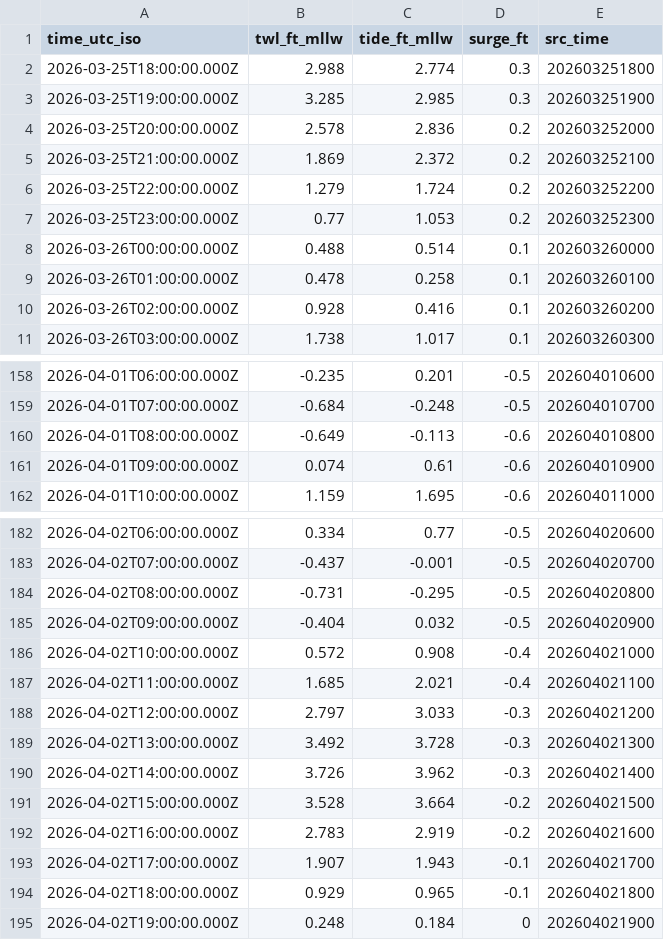
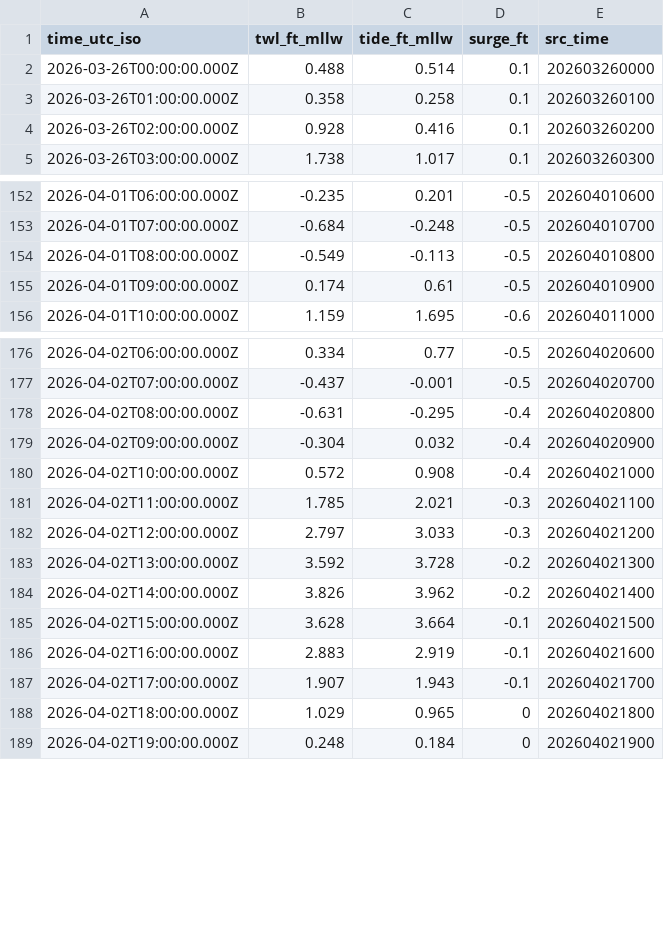
Before and after one commit to hondrospj/Absecon, a CSV file: data/petss_forecast.csv, drawn as a sheet; only a part is shown, gaps mark what is left out; the diff covers the shown part only.

```diff
--- a/data/petss_forecast.csv
+++ b/data/petss_forecast.csv
@@ -1,10 +1,4 @@
 time_utc_iso,twl_ft_mllw,tide_ft_mllw,surge_ft,src_time
-2026-03-25T18:00:00.000Z,2.988,2.774,0.3,202603251800
-2026-03-25T19:00:00.000Z,3.285,2.985,0.3,202603251900
-2026-03-25T20:00:00.000Z,2.578,2.836,0.2,202603252000
-2026-03-25T21:00:00.000Z,1.869,2.372,0.2,202603252100
-2026-03-25T22:00:00.000Z,1.279,1.724,0.2,202603252200
-2026-03-25T23:00:00.000Z,0.77,1.053,0.2,202603252300
 2026-03-26T00:00:00.000Z,0.488,0.514,0.1,202603260000
-2026-03-26T01:00:00.000Z,0.478,0.258,0.1,202603260100
+2026-03-26T01:00:00.000Z,0.358,0.258,0.1,202603260100
 2026-03-26T02:00:00.000Z,0.928,0.416,0.1,202603260200
@@ -159,4 +153,4 @@ time_utc_iso,twl_ft_mllw,tide_ft_mllw,surge_ft,src_time
 2026-04-01T07:00:00.000Z,-0.684,-0.248,-0.5,202604010700
-2026-04-01T08:00:00.000Z,-0.649,-0.113,-0.6,202604010800
-2026-04-01T09:00:00.000Z,0.074,0.61,-0.6,202604010900
+2026-04-01T08:00:00.000Z,-0.549,-0.113,-0.5,202604010800
+2026-04-01T09:00:00.000Z,0.174,0.61,-0.5,202604010900
 2026-04-01T10:00:00.000Z,1.159,1.695,-0.6,202604011000
@@ -183,13 +177,13 @@ time_utc_iso,twl_ft_mllw,tide_ft_mllw,surge_ft,src_time
 2026-04-02T07:00:00.000Z,-0.437,-0.001,-0.5,202604020700
-2026-04-02T08:00:00.000Z,-0.731,-0.295,-0.5,202604020800
-2026-04-02T09:00:00.000Z,-0.404,0.032,-0.5,202604020900
+2026-04-02T08:00:00.000Z,-0.631,-0.295,-0.4,202604020800
+2026-04-02T09:00:00.000Z,-0.304,0.032,-0.4,202604020900
 2026-04-02T10:00:00.000Z,0.572,0.908,-0.4,202604021000
-2026-04-02T11:00:00.000Z,1.685,2.021,-0.4,202604021100
+2026-04-02T11:00:00.000Z,1.785,2.021,-0.3,202604021100
 2026-04-02T12:00:00.000Z,2.797,3.033,-0.3,202604021200
-2026-04-02T13:00:00.000Z,3.492,3.728,-0.3,202604021300
-2026-04-02T14:00:00.000Z,3.726,3.962,-0.3,202604021400
-2026-04-02T15:00:00.000Z,3.528,3.664,-0.2,202604021500
-2026-04-02T16:00:00.000Z,2.783,2.919,-0.2,202604021600
+2026-04-02T13:00:00.000Z,3.592,3.728,-0.2,202604021300
+2026-04-02T14:00:00.000Z,3.826,3.962,-0.2,202604021400
+2026-04-02T15:00:00.000Z,3.628,3.664,-0.1,202604021500
+2026-04-02T16:00:00.000Z,2.883,2.919,-0.1,202604021600
 2026-04-02T17:00:00.000Z,1.907,1.943,-0.1,202604021700
-2026-04-02T18:00:00.000Z,0.929,0.965,-0.1,202604021800
+2026-04-02T18:00:00.000Z,1.029,0.965,0,202604021800
 2026-04-02T19:00:00.000Z,0.248,0.184,0,202604021900
```
Also changed, not shown: 6 added rows and 54 edited cells elsewhere in this file, 3 other files.
